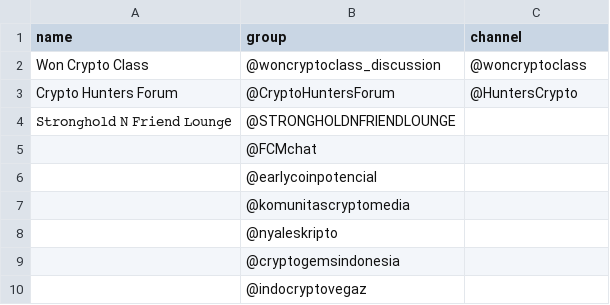
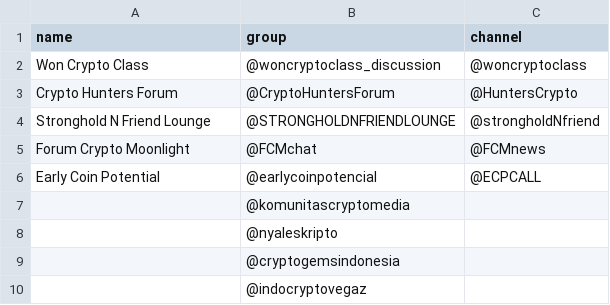
Before and after one commit to faishal-lib/Dataset, a CSV file: Blockchain/Community/Telegram/crypto_community_list.csv, drawn as a sheet; only a part is shown; removed rows and columns are numbered as before the commit, all else as after; the diff names each change by its address in the sheet, - before the commit and + after, or states it on an @@ line.

Commit message:
Update crypto_community_list.csv

```diff
--- a/Blockchain/Community/Telegram/crypto_community_list.csv
+++ b/Blockchain/Community/Telegram/crypto_community_list.csv
-row 4: 𝚂𝚝𝚛𝚘𝚗𝚐𝚑𝚘𝚕𝚍 𝙽 𝙵𝚛𝚒𝚎𝚗𝚍 𝙻𝚘𝚞𝚗𝚐e | @STRONGHOLDNFRIENDLOUNGE
-row 5:  | @FCMchat
-row 6:  | @earlycoinpotencial
+row 4: Stronghold N Friend Lounge | @STRONGHOLDNFRIENDLOUNGE | @strongholdNfriend
+row 5: Forum Crypto Moonlight | @FCMchat | @FCMnews
+row 6: Early Coin Potential | @earlycoinpotencial | @ECPCALL
```
